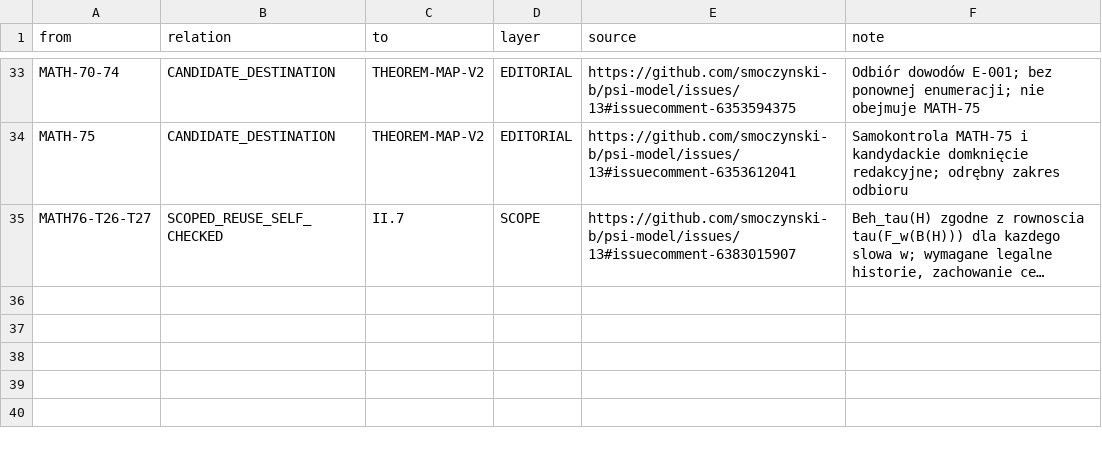
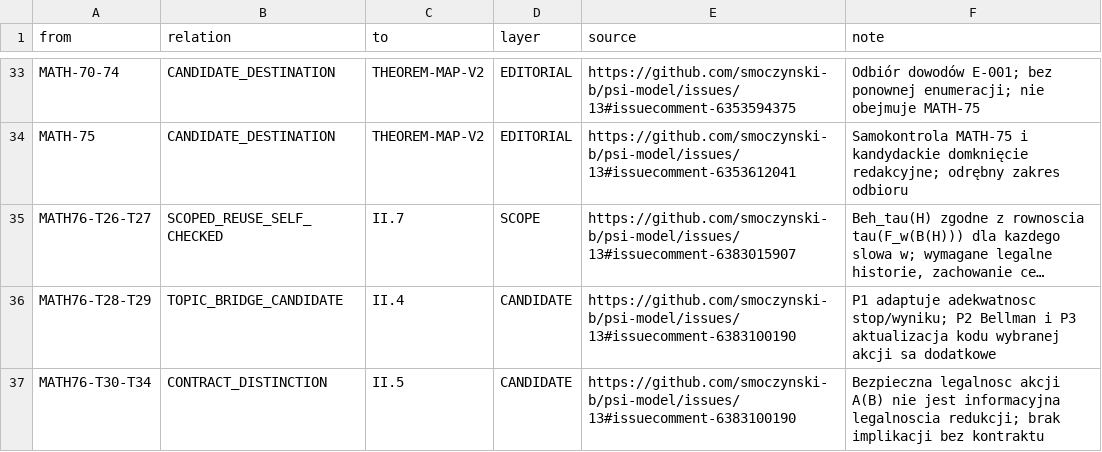
Before and after one commit to smoczynski-b/PSI, a TSV file: docs/memory/psi-memory-edges-math-migration-20261024.tsv, drawn as a sheet; only a part is shown, gaps mark what is left out; long unchanged cells end in …; the diff names each change by its address in the sheet, - before the commit and + after, or states it on an @@ line.

Commit message:
docs(psi-map): classify T28-T34 as scoped policy-memory adaptation

```diff
--- a/docs/memory/psi-memory-edges-math-migration-20261024.tsv
+++ b/docs/memory/psi-memory-edges-math-migration-20261024.tsv
+row 36: MATH76-T28-T29 | TOPIC_BRIDGE_CANDIDATE | II.4 | CANDIDATE | https://github.com/smoczynski-b/psi-model/issues/13#issuecomment-6383100190 | P1 adaptuje adekwatnosc stop/wyniku; P2 Bellman i P3 aktualizacja kodu wybranej akcji sa dodatkowe
+row 37: MATH76-T30-T34 | CONTRACT_DISTINCTION | II.5 | CANDIDATE | https://github.com/smoczynski-b/psi-model/issues/13#issuecomment-6383100190 | Bezpieczna legalnosc akcji A(B) nie jest informacyjna legalnoscia redukcji; brak implikacji bez kontraktu
```
Also changed, not shown: 1 other file.
